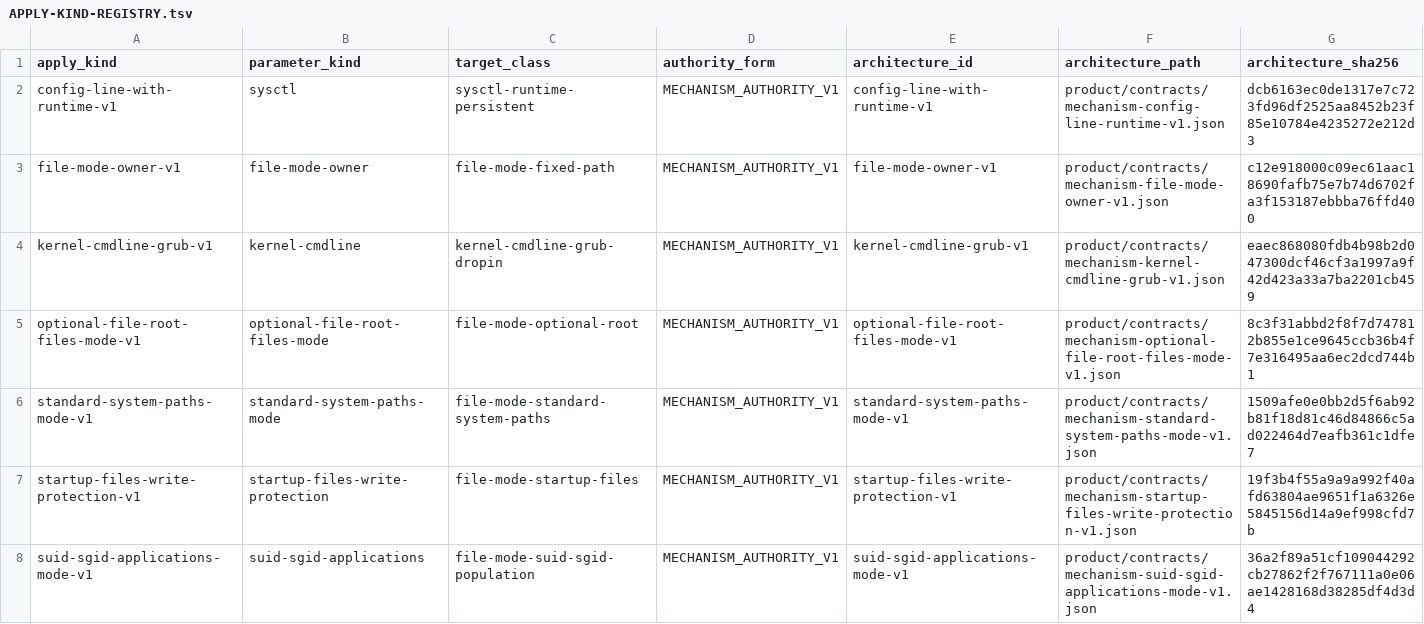
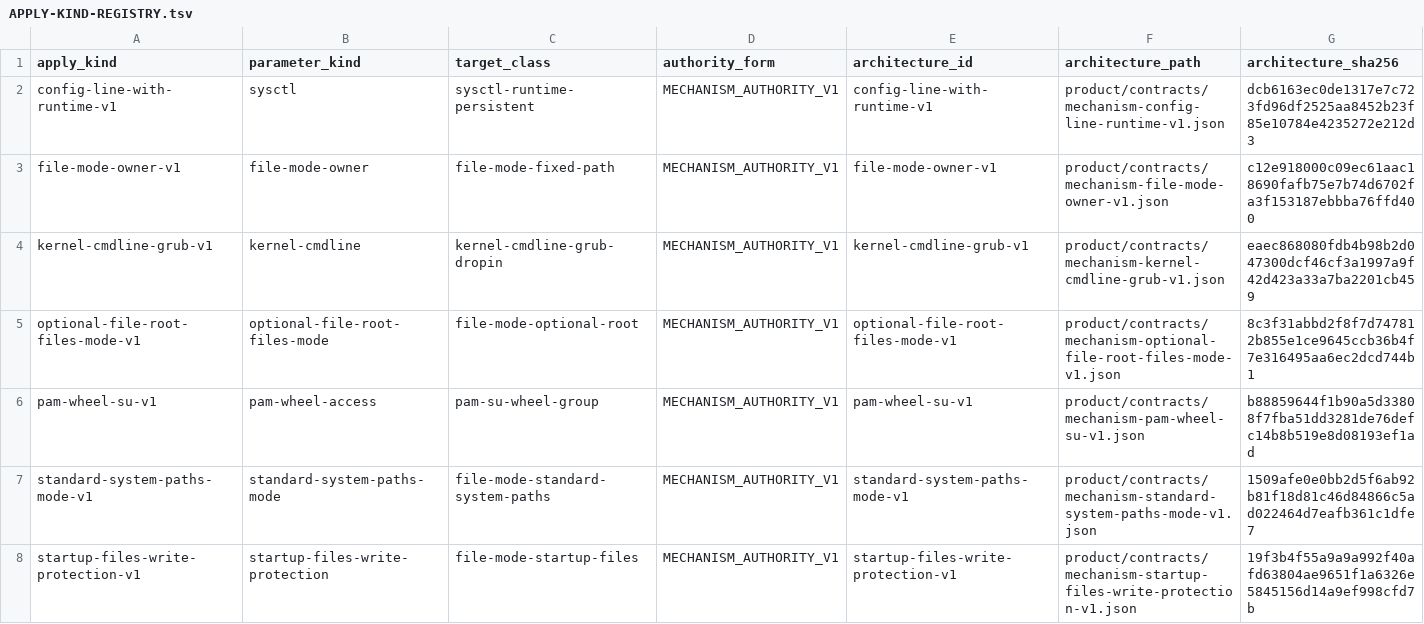
Before and after one commit to rasav65/SecureLinux-Policy, a TSV file: product/APPLY-KIND-REGISTRY.tsv, drawn as a sheet; only a part is shown; the shorter side is filled out with more unchanged rows; the diff names each change by its address in the sheet, - before the commit and + after, or states it on an @@ line.

```diff
--- a/product/APPLY-KIND-REGISTRY.tsv
+++ b/product/APPLY-KIND-REGISTRY.tsv
+row 6: pam-wheel-su-v1 | pam-wheel-access | pam-su-wheel-group | MECHANISM_AUTHORITY_V1 | pam-wheel-su-v1 | product/contracts/mechanism-pam-wheel-su-v1.json | b88859644f1b90a5d33808f7fba51dd3281de76defc14b8b519e8d08193ef1ad
```
Also changed, not shown: controls/fstec-core/linux-2022/CONTROL-MANIFEST.tsv, product/APPLY-IMPLEMENTATION-REGISTRY.tsv, 29 other files.
